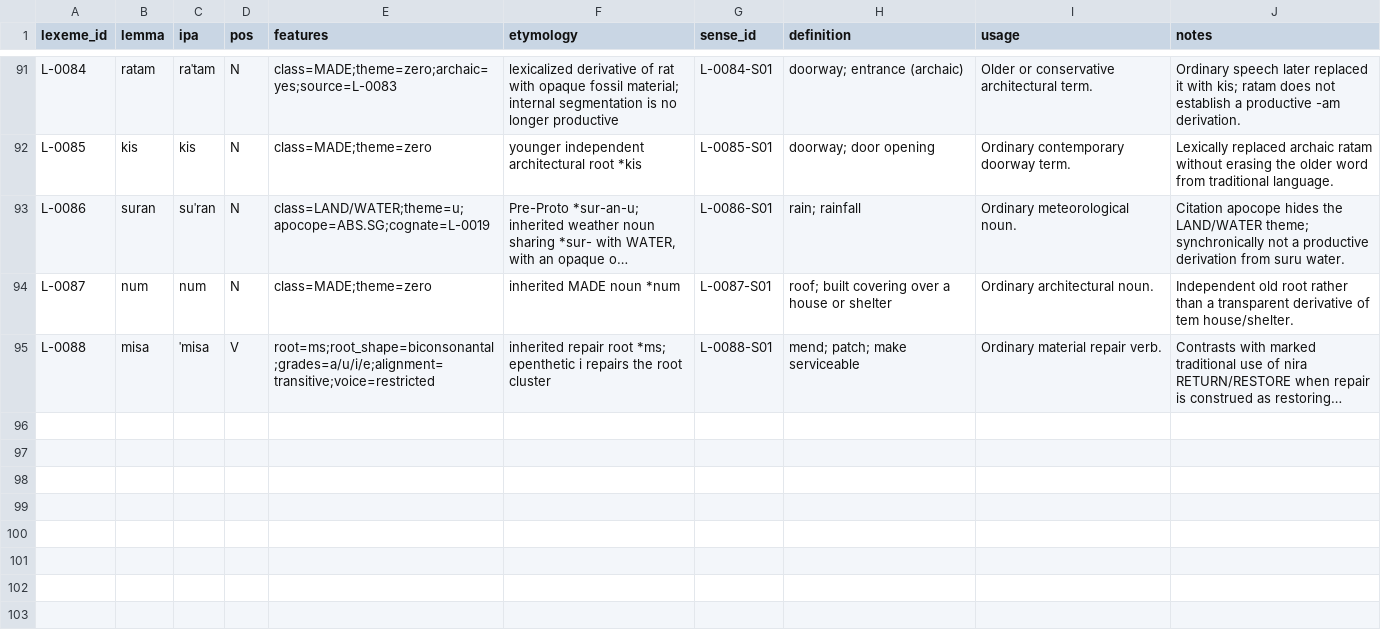
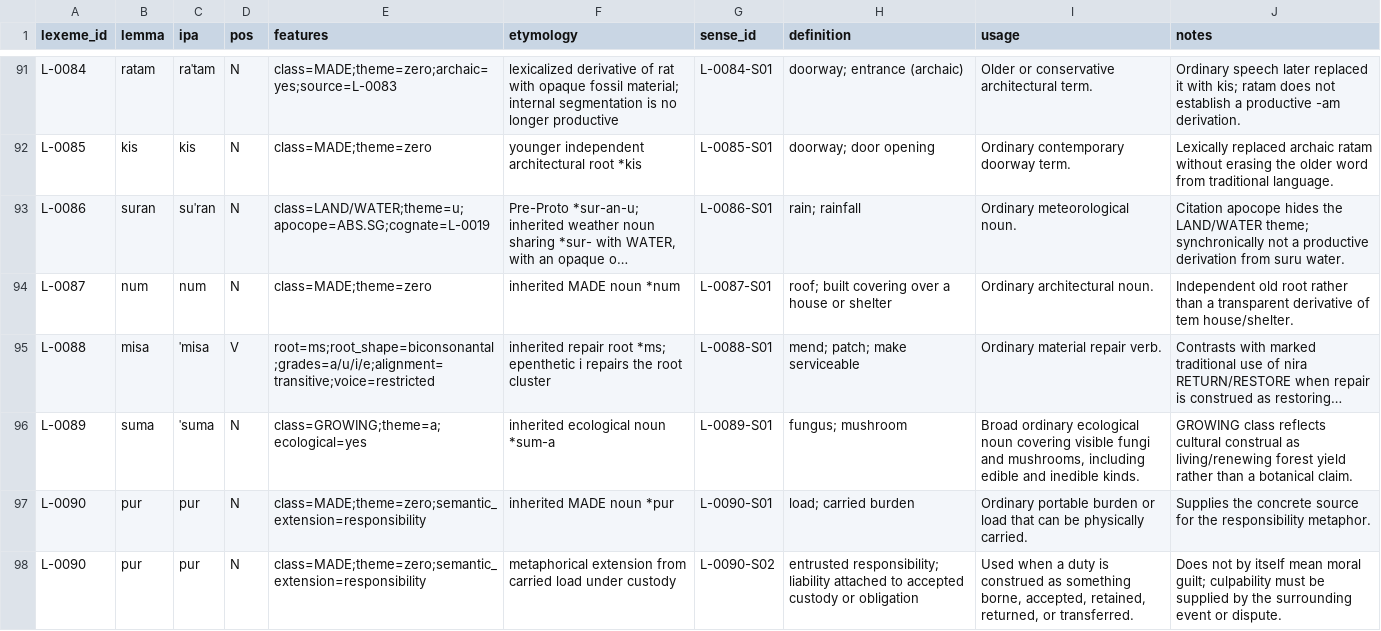
Before and after one commit to kaelschneider/protominitongue, a TSV file: LEXICON.tsv, drawn as a sheet; only a part is shown, gaps mark what is left out; long unchanged cells end in …; the diff names each change by its address in the sheet, - before the commit and + after, or states it on an @@ line.

Commit message:
Add fungus and burden lexemes

```diff
--- a/LEXICON.tsv
+++ b/LEXICON.tsv
+row 96: L-0089 | suma | ˈsuma | N | class=GROWING;theme=a;ecological=yes | inherited ecological noun *sum-a | L-0089-S01 | fungus; mushroom | Broad ordinary ecological noun covering visible fungi and mushrooms, including edible and inedible kinds. | GROWING class reflects cultural construal as living/renewing forest yield rather than a botanical claim.
+row 97: L-0090 | pur | pur | N | class=MADE;theme=zero;semantic_extension=responsibility | inherited MADE noun *pur | L-0090-S01 | load; carried burden | Ordinary portable burden or load that can be physically carried. | Supplies the concrete source for the responsibility metaphor.
+row 98: L-0090 | pur | pur | N | class=MADE;theme=zero;semantic_extension=responsibility | metaphorical extension from carried load under custody | L-0090-S02 | entrusted responsibility; liability attached to accepted custody or obligation | Used when a duty is construed as something borne, accepted, retained, returned, or transferred. | Does not by itself mean moral guilt; culpability must be supplied by the surrounding event or dispute.
```
